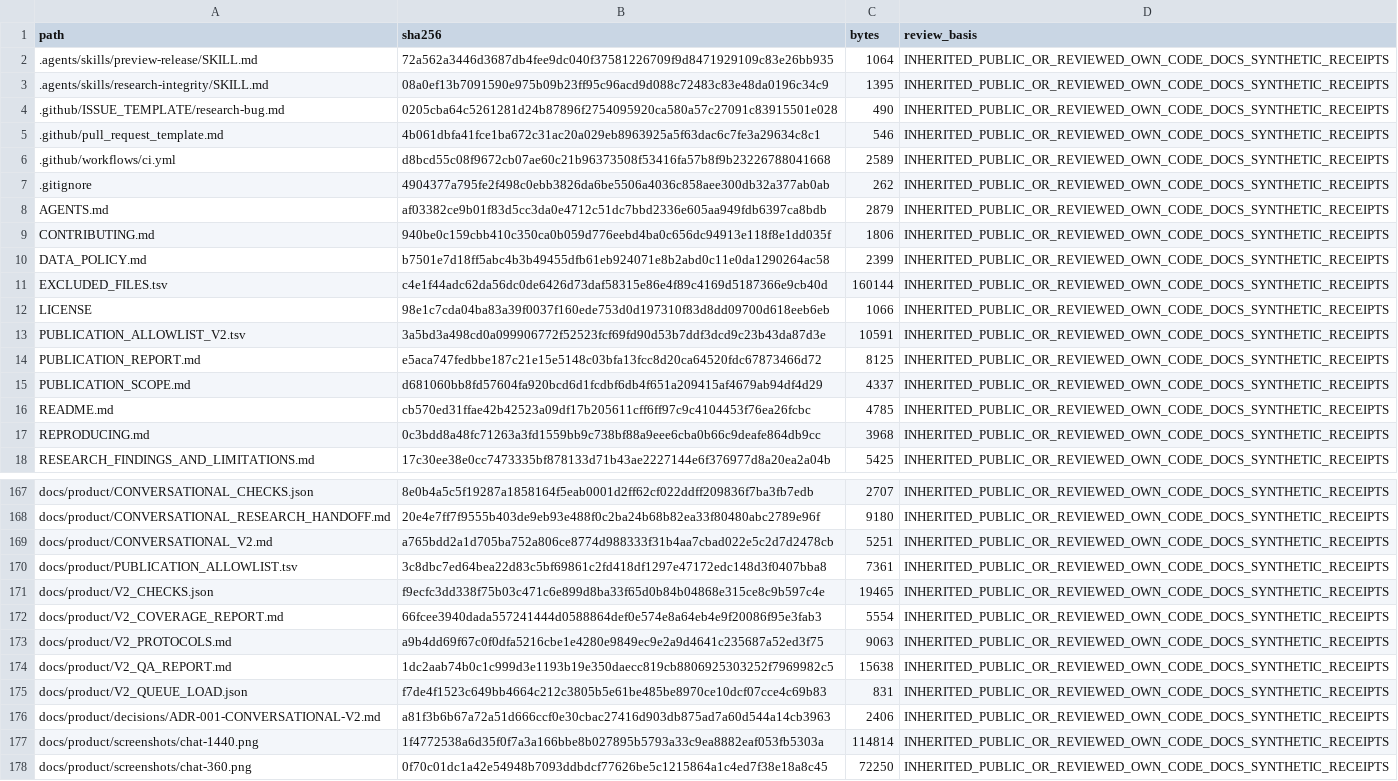
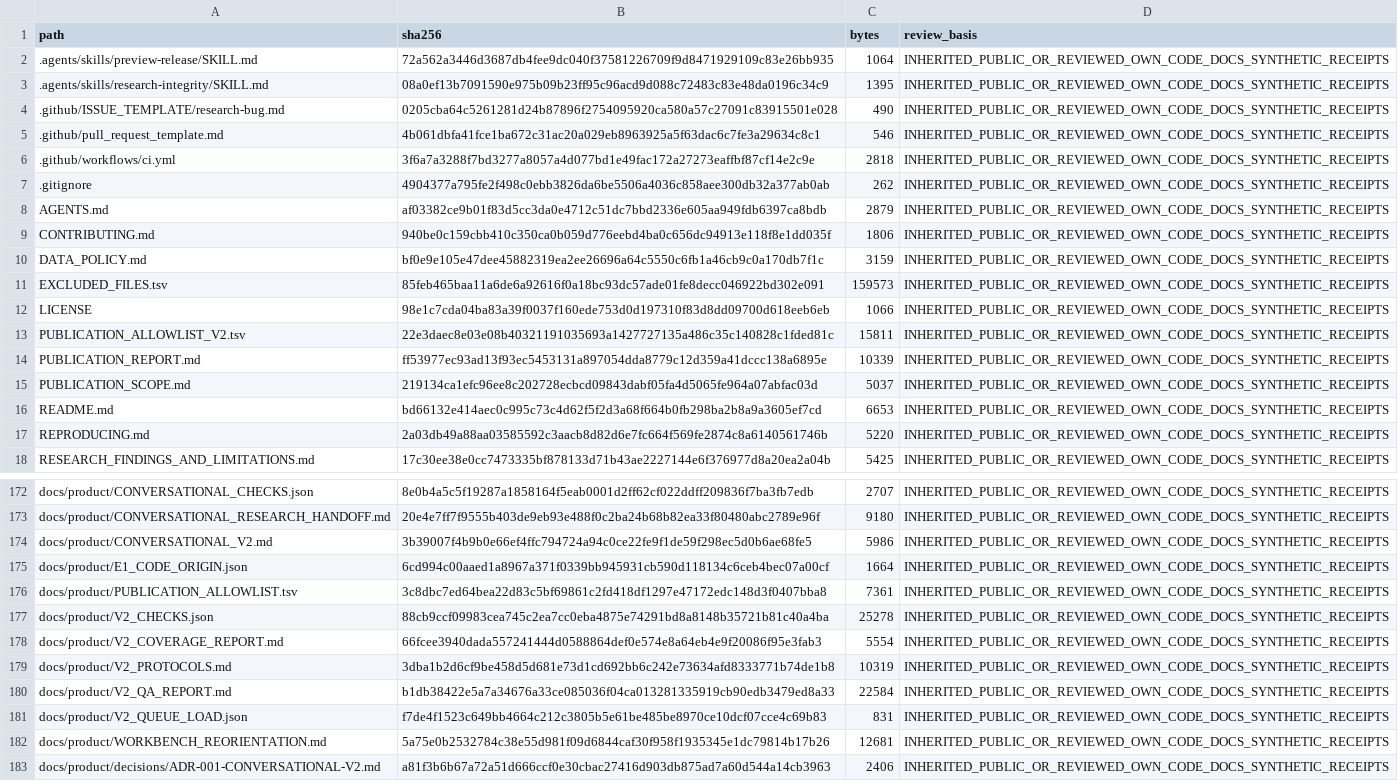
Before and after one commit to Sven-Lutz/Klima_GraphRAG, a TSV file: PUBLIC_FILES.tsv, drawn as a sheet; only a part is shown, gaps mark what is left out; the shorter side is filled out with more unchanged rows; addresses are those after the commit; the diff covers the shown part only; the diff names each change by its address in the sheet, - before the commit and + after, or states it on an @@ line.

```diff
--- a/PUBLIC_FILES.tsv
+++ b/PUBLIC_FILES.tsv
-B6 (sha256): d8bcd55c08f9672cb07ae60c21b96373508f53416fa57b8f9b23226788041668
+B6 (sha256): 3f6a7a3288f7bd3277a8057a4d077bd1e49fac172a27273eaffbf87cf14e2c9e
-C6 (bytes): 2589
+C6 (bytes): 2818
-B10 (sha256): b7501e7d18ff5abc4b3b49455dfb61eb924071e8b2abd0c11e0da1290264ac58
+B10 (sha256): bf0e9e105e47dee45882319ea2ee26696a64c5550c6fb1a46cb9c0a170db7f1c
-C10 (bytes): 2399
+C10 (bytes): 3159
-B11 (sha256): c4e1f44adc62da56dc0de6426d73daf58315e86e4f89c4169d5187366e9cb40d
+B11 (sha256): 85feb465baa11a6de6a92616f0a18bc93dc57ade01fe8decc046922bd302e091
-C11 (bytes): 160144
+C11 (bytes): 159573
-B13 (sha256): 3a5bd3a498cd0a099906772f52523fcf69fd90d53b7ddf3dcd9c23b43da87d3e
+B13 (sha256): 22e3daec8e03e08b40321191035693a1427727135a486c35c140828c1fded81c
-C13 (bytes): 10591
+C13 (bytes): 15811
-B14 (sha256): e5aca747fedbbe187c21e15e5148c03bfa13fcc8d20ca64520fdc67873466d72
+B14 (sha256): ff53977ec93ad13f93ec5453131a897054dda8779c12d359a41dccc138a6895e
-C14 (bytes): 8125
+C14 (bytes): 10339
-B15 (sha256): d681060bb8fd57604fa920bcd6d1fcdbf6db4f651a209415af4679ab94df4d29
+B15 (sha256): 219134ca1efc96ee8c202728ecbcd09843dabf05fa4d5065fe964a07abfac03d
-C15 (bytes): 4337
+C15 (bytes): 5037
-B16 (sha256): cb570ed31ffae42b42523a09df17b205611cff6ff97c9c4104453f76ea26fcbc
+B16 (sha256): bd66132e414aec0c995c73c4d62f5f2d3a68f664b0fb298ba2b8a9a3605ef7cd
-C16 (bytes): 4785
+C16 (bytes): 6653
-B17 (sha256): 0c3bdd8a48fc71263a3fd1559bb9c738bf88a9eee6cba0b66c9deafe864db9cc
+B17 (sha256): 2a03db49a88aa03585592c3aacb8d82d6e7fc664f569fe2874c8a6140561746b
-C17 (bytes): 3968
+C17 (bytes): 5220
-B174 (sha256): a765bdd2a1d705ba752a806ce8774d988333f31b4aa7cbad022e5c2d7d2478cb
+B174 (sha256): 3b39007f4b9b0e66ef4ffc794724a94c0ce22fe9f1de59f298ec5d0b6ae68fe5
-C174 (bytes): 5251
+C174 (bytes): 5986
+row 175: docs/product/E1_CODE_ORIGIN.json | 6cd994c00aaed1a8967a371f0339bb945931cb590d118134c6ceb4bec07a00cf | 1664 | INHERITED_PUBLIC_OR_REVIEWED_OWN_CODE_DOCS_SYNTHETIC_RECEIPTS
-B177 (sha256): f9ecfc3dd338f75b03c471c6e899d8ba33f65d0b84b04868e315ce8c9b597c4e
+B177 (sha256): 88cb9ccf09983cea745c2ea7cc0eba4875e74291bd8a8148b35721b81c40a4ba
-C177 (bytes): 19465
+C177 (bytes): 25278
-B179 (sha256): a9b4dd69f67c0f0dfa5216cbe1e4280e9849ec9e2a9d4641c235687a52ed3f75
+B179 (sha256): 3dba1b2d6cf9be458d5d681e73d1cd692bb6c242e73634afd8333771b74de1b8
-C179 (bytes): 9063
+C179 (bytes): 10319
-B180 (sha256): 1dc2aab74b0c1c999d3e1193b19e350daecc819cb8806925303252f7969982c5
+B180 (sha256): b1db38422e5a7a34676a33ce085036f04ca013281335919cb90edb3479ed8a33
-C180 (bytes): 15638
+C180 (bytes): 22584
+row 182: docs/product/WORKBENCH_REORIENTATION.md | 5a75e0b2532784c38e55d981f09d6844caf30f958f1935345e1dc79814b17b26 | 12681 | INHERITED_PUBLIC_OR_REVIEWED_OWN_CODE_DOCS_SYNTHETIC_RECEIPTS
```
Also changed, not shown: 14 added rows and 38 edited cells elsewhere in this file, EXCLUDED_FILES.tsv, PUBLICATION_ALLOWLIST_V2.tsv, 10 other files.
